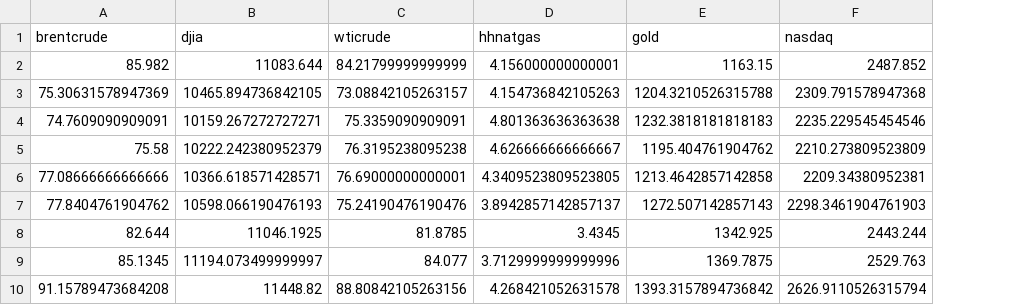
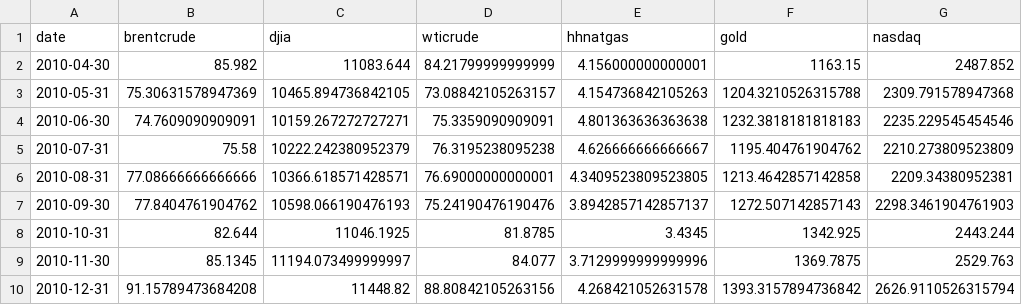
Before and after one commit to annmcnamara/ETL, a CSV file: output/dates_FRED.csv, drawn as a sheet; only a part is shown; the diff names each change by its address in the sheet, - before the commit and + after, or states it on an @@ line.

```diff
--- a/output/dates_FRED.csv
+++ b/output/dates_FRED.csv
+column A (date), rows 2-10: 2010-04-30 | 2010-05-31 | 2010-06-30 | 2010-07-31 | 2010-08-31 | 2010-09-30 | 2010-10-31 | 2010-11-30 | 2010-12-31
```
Also changed, not shown: output/big_mac.csv, 5 other files.
